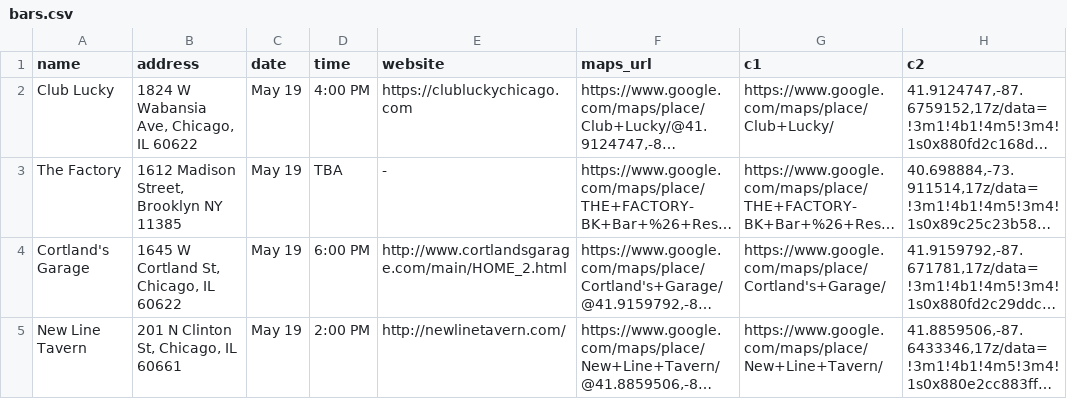
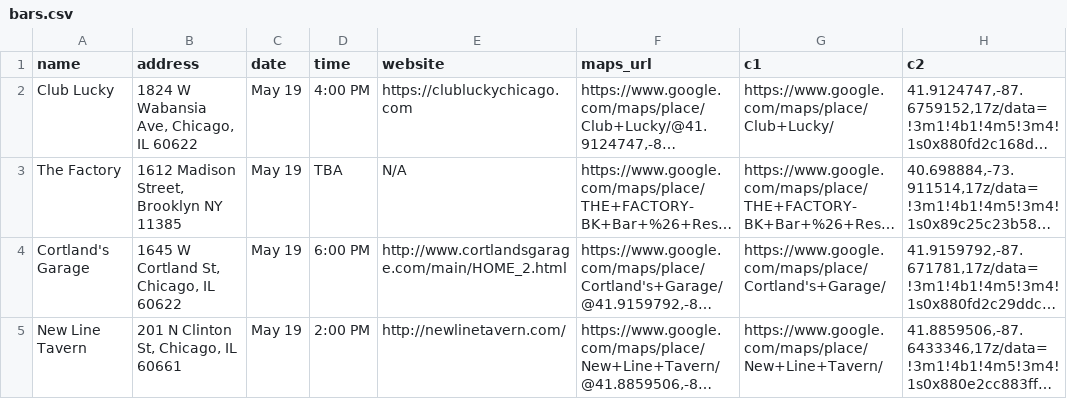
Before and after one commit to russian-standard-vodka/muleweek, a CSV file: bars.csv, drawn as a sheet; only a part is shown; long unchanged cells end in …; the diff names each change by its address in the sheet, - before the commit and + after, or states it on an @@ line.

Commit message:
Update bars.csv

```diff
--- a/bars.csv
+++ b/bars.csv
-E3 (website): -
+E3 (website): N/A
```
